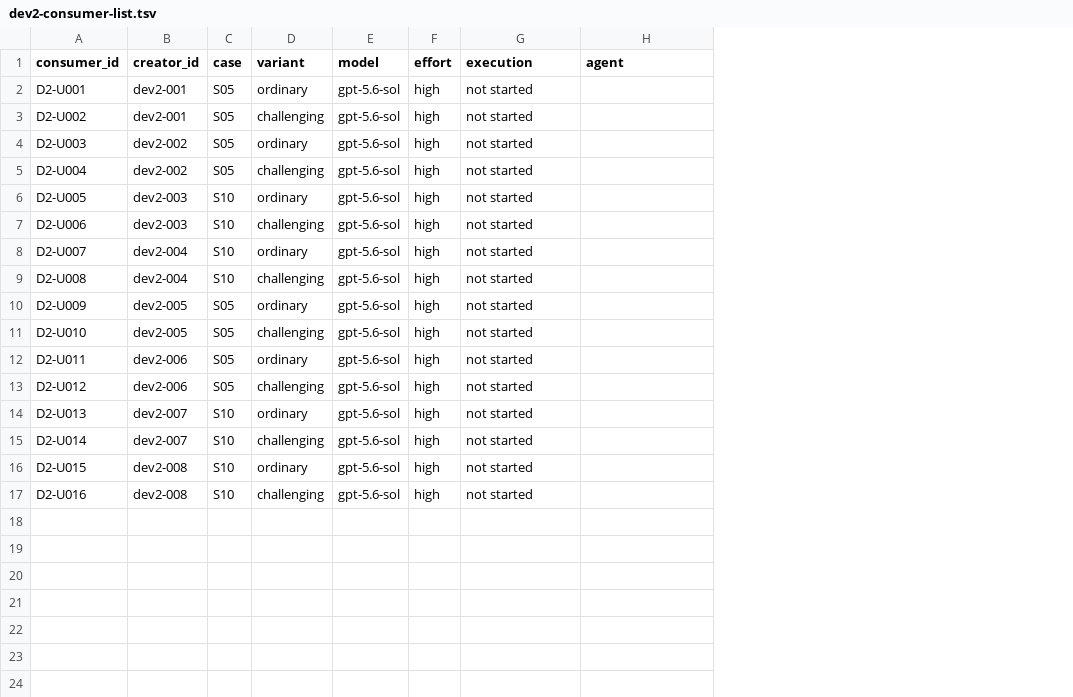
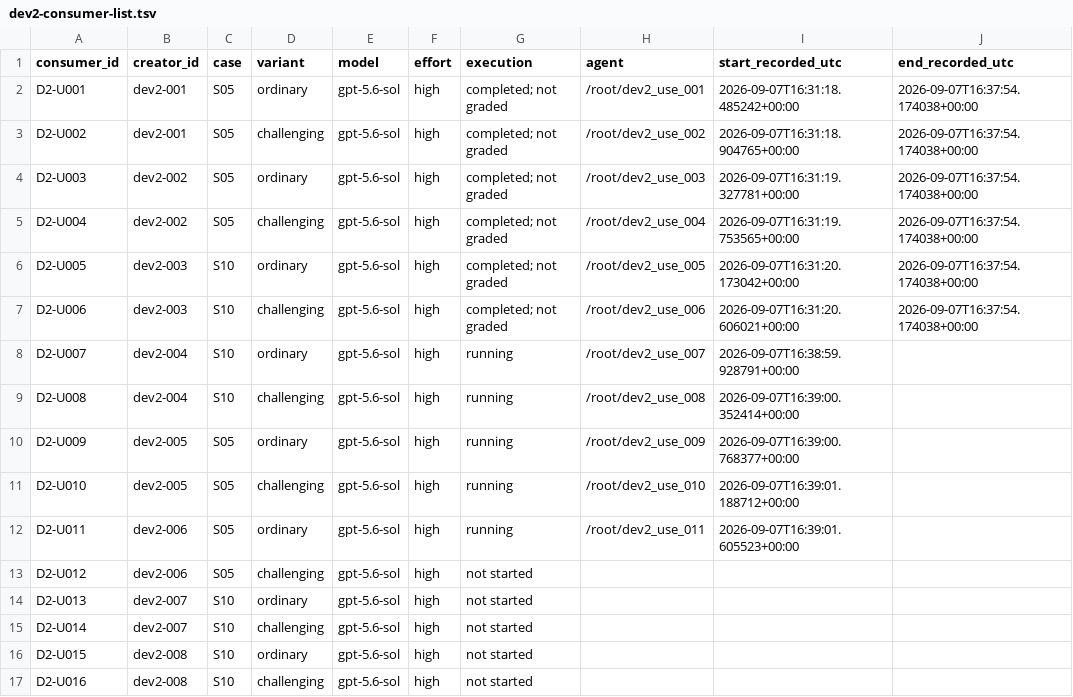
Before and after one commit to mashimashica/alps, a TSV file: assessment/v070/dev2-consumer-list.tsv, drawn as a sheet; the diff names each change by its address in the sheet, - before the commit and + after, or states it on an @@ line.

Commit message:
assessment: preserve H02 first six consumer outcomes and independent review packet
Signed-off-by: Mashimashica <43808210+mashimashica@users.noreply.github.com>

```diff
--- a/assessment/v070/dev2-consumer-list.tsv
+++ b/assessment/v070/dev2-consumer-list.tsv
+column I (start_recorded_utc), rows 2-12: 2026-09-07T16:31:18.485242+00:00 | 2026-09-07T16:31:18.904765+00:00 | 2026-09-07T16:31:19.327781+00:00 | 2026-09-07T16:31:19.753565+00:00 | 2026-09-07T16:31:20.173042+00:00 | 2026-09-07T16:31:20.606021+00:00 | 2026-09-07T16:38:59.928791+00:00 | 2026-09-07T16:39:00.352414+00:00 | 2026-09-07T16:39:00.768377+00:00 | 2026-09-07T16:39:01.188712+00:00 | 2026-09-07T16:39:01.605523+00:00
+column J (end_recorded_utc), rows 2-7: all 2026-09-07T16:37:54.174038+00:00
-G2:G7 (execution): not started
+G2:G7 (execution): completed; not graded
-H2 (agent): (empty)
+H2 (agent): /root/dev2_use_001
-H3 (agent): (empty)
+H3 (agent): /root/dev2_use_002
-H4 (agent): (empty)
+H4 (agent): /root/dev2_use_003
-H5 (agent): (empty)
+H5 (agent): /root/dev2_use_004
-H6 (agent): (empty)
+H6 (agent): /root/dev2_use_005
-H7 (agent): (empty)
+H7 (agent): /root/dev2_use_006
-G8:G12 (execution): not started
+G8:G12 (execution): running
-H8 (agent): (empty)
+H8 (agent): /root/dev2_use_007
-H9 (agent): (empty)
+H9 (agent): /root/dev2_use_008
-H10 (agent): (empty)
+H10 (agent): /root/dev2_use_009
-H11 (agent): (empty)
+H11 (agent): /root/dev2_use_010
-H12 (agent): (empty)
+H12 (agent): /root/dev2_use_011
```
Also changed, not shown: 58 other files.
